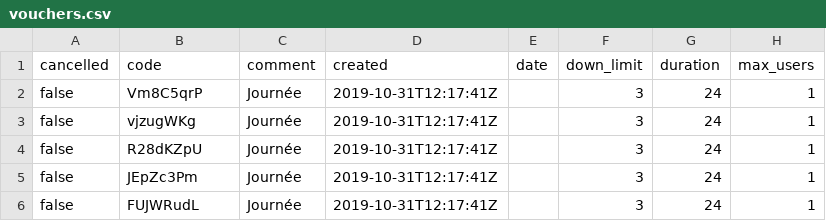
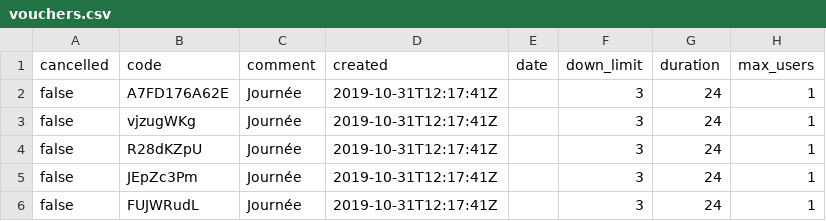
Before and after one commit to 773948680/nodeproject-qr-code, a CSV file: data/vouchers.csv, drawn as a sheet; only a part is shown; the diff names each change by its address in the sheet, - before the commit and + after, or states it on an @@ line.

```diff
--- a/data/vouchers.csv
+++ b/data/vouchers.csv
-B2 (code): Vm8C5qrP
+B2 (code): A7FD176A62E
```
Also changed, not shown: 3 other files.
